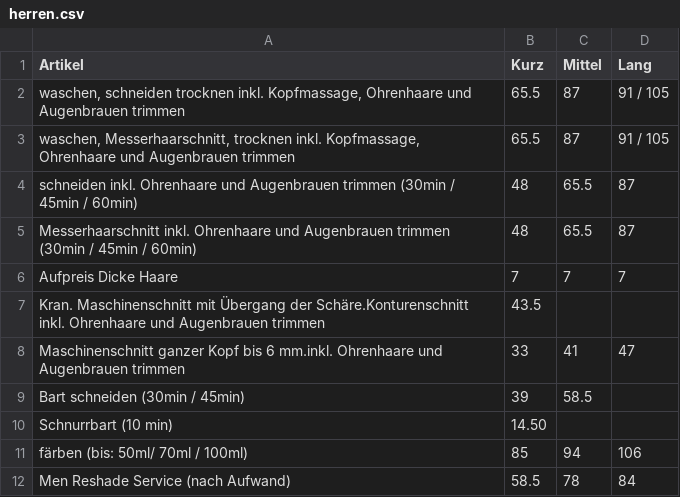
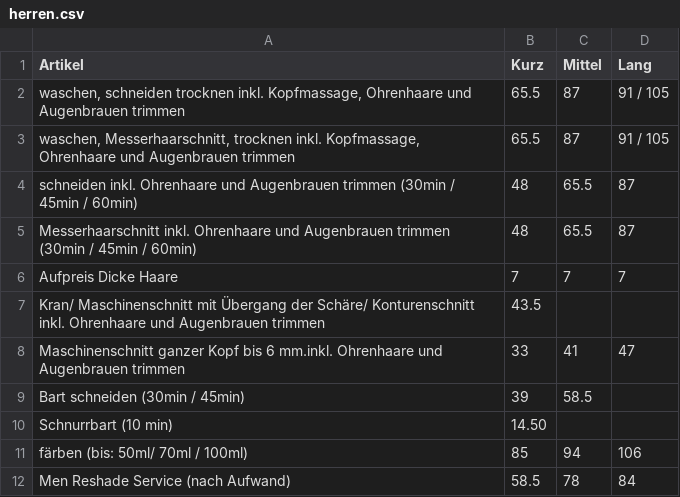
Before and after one commit to Sonjas-Haarstyle/www.sonjas-haarstyle.ch, a CSV file: data/csv/herren.csv, drawn as a sheet.

Commit message:
Update herren.csv

```diff
--- a/data/csv/herren.csv
+++ b/data/csv/herren.csv
@@ -6,3 +6,3 @@ Messerhaarschnitt inkl. Ohrenhaare und Augenbrauen trimmen (30min / 45min / 60mi
 Aufpreis Dicke Haare ,7,7,7
-Kran. Maschinenschnitt mit Übergang der Schäre.Konturenschnitt inkl. Ohrenhaare und Augenbrauen trimmen ,43.5
+Kran/ Maschinenschnitt mit Übergang der Schäre/ Konturenschnitt inkl. Ohrenhaare und Augenbrauen trimmen ,43.5
 "Maschinenschnitt ganzer Kopf bis 6 mm.inkl. Ohrenhaare und Augenbrauen trimmen",33,41,47
```
